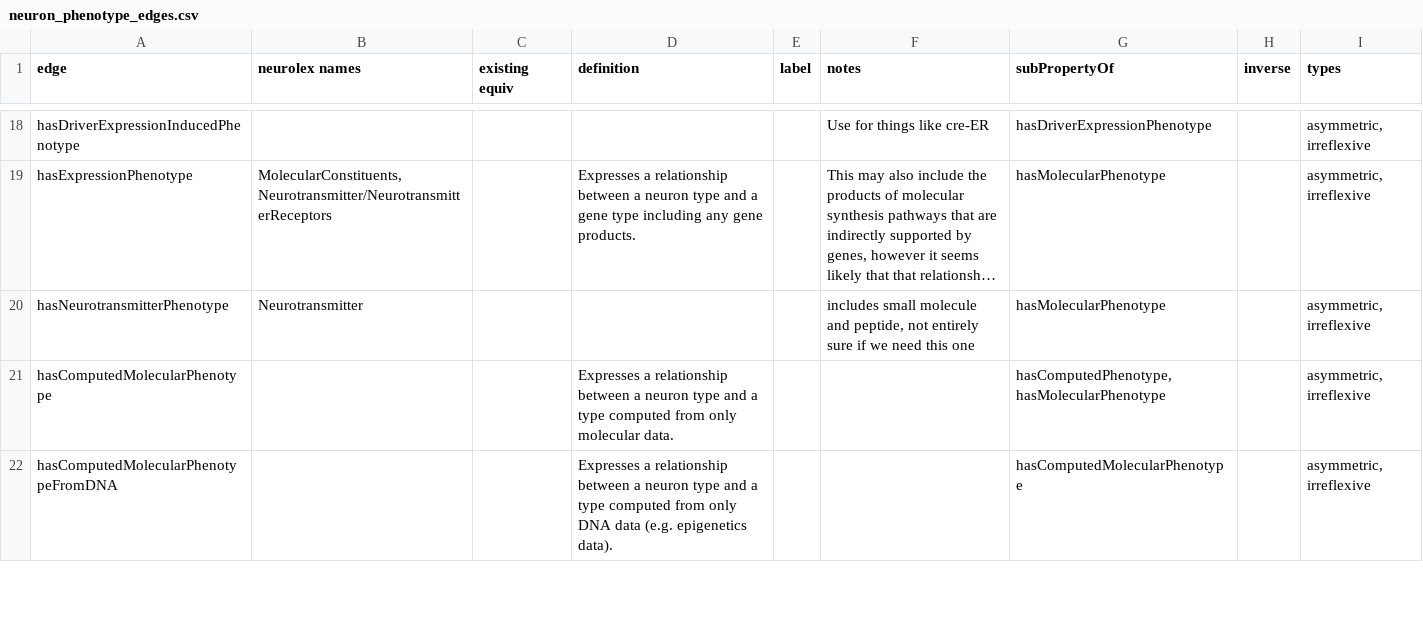
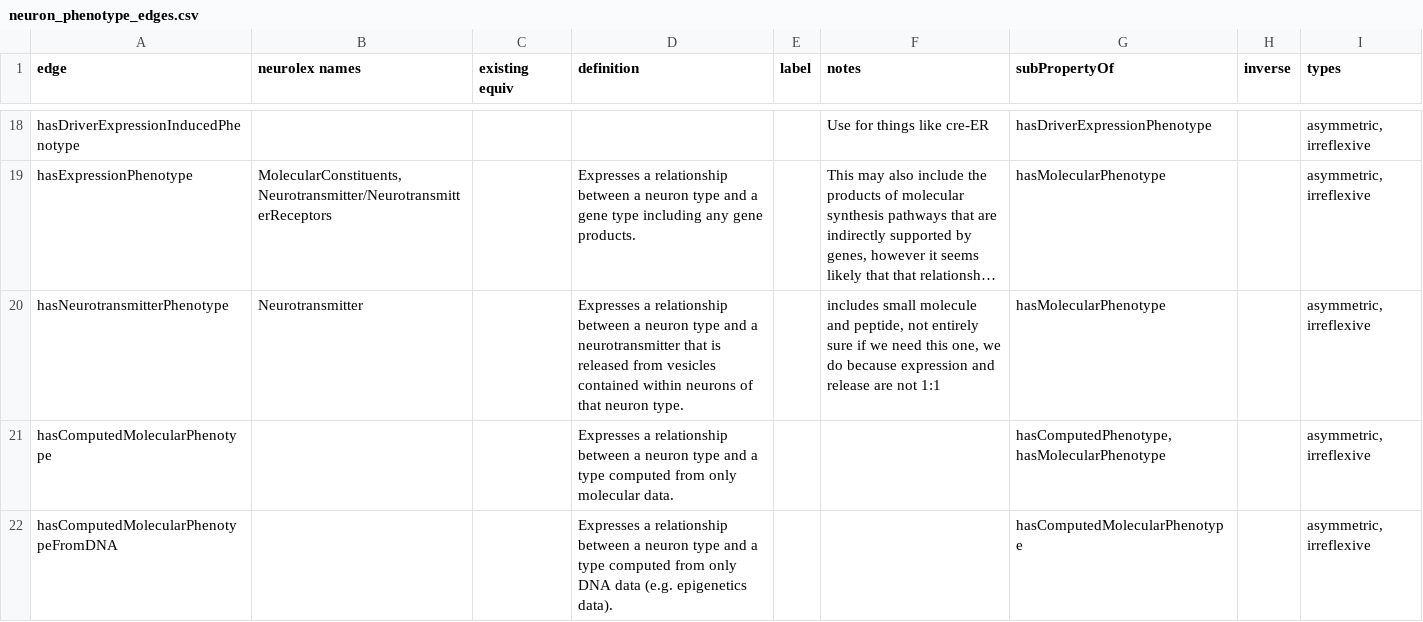
Before and after one commit to tgbugs/pyontutils, a CSV file: nifstd/resources/neuron_phenotype_edges.csv, drawn as a sheet; only a part is shown, gaps mark what is left out; long unchanged cells end in …; the diff names each change by its address in the sheet, - before the commit and + after, or states it on an @@ line.

Commit message:
phenotype edges clarify neurotransmitter phenotype
specifically that releasing a neurotransmitter does not imply that the
neurotransmitter itself is expressed or produced by the neuron in
question, possibly only the reuptake machinery for it can be expressed

```diff
--- a/nifstd/resources/neuron_phenotype_edges.csv
+++ b/nifstd/resources/neuron_phenotype_edges.csv
-D20 (definition): (empty)
+D20 (definition): Expresses a relationship between a neuron type and a neurotransmitter that is released from vesicles contained within neurons of that neuron type.
-F20 (notes): …need this one
+F20 (notes): …need this one, we do because expression and release are not 1:1
```
